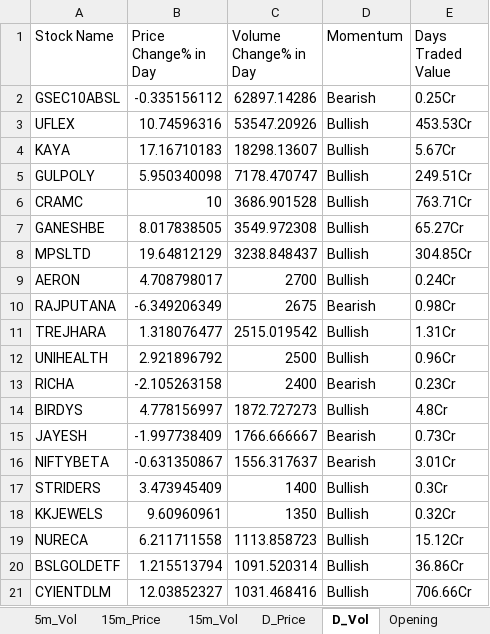
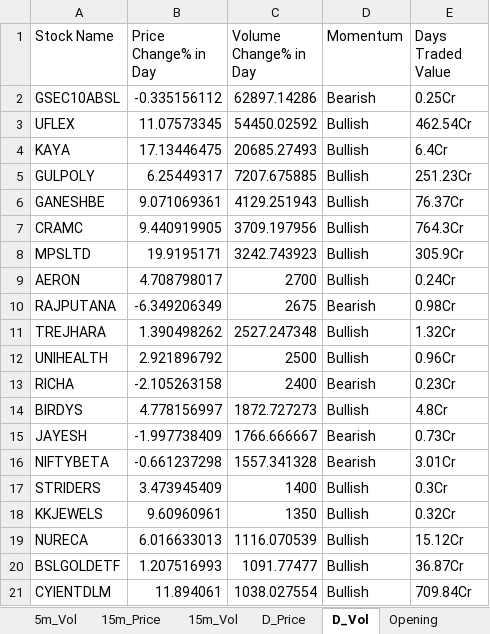
Before and after one commit to srbsharma92/priceAction2, an Excel workbook: data/live_data.xlsx, sheet D_Vol, drawn as a sheet; only a part is shown; values as stored, in another font and other column widths than the file's, no borders; removed rows and columns are numbered as before the commit, all else as after; the diff covers the shown part only; the diff names each change by its address in the sheet, - before the commit and + after, or states it on an @@ line.

```diff
--- a/data/live_data.xlsx (sheet D_Vol)
+++ b/data/live_data.xlsx (sheet D_Vol)
-B3 (Price Change% in Day): 10.74596316
+B3 (Price Change% in Day): 11.07573345
-C3 (Volume Change% in Day): 53547.20926
+C3 (Volume Change% in Day): 54450.02592
-E3 (Days Traded Value): 453.53Cr
+E3 (Days Traded Value): 462.54Cr
-B4 (Price Change% in Day): 17.16710183
+B4 (Price Change% in Day): 17.13446475
-C4 (Volume Change% in Day): 18298.13607
+C4 (Volume Change% in Day): 20685.27493
-E4 (Days Traded Value): 5.67Cr
+E4 (Days Traded Value): 6.4Cr
-B5 (Price Change% in Day): 5.950340098
+B5 (Price Change% in Day): 6.25449317
-C5 (Volume Change% in Day): 7178.470747
+C5 (Volume Change% in Day): 7207.675885
-E5 (Days Traded Value): 249.51Cr
+E5 (Days Traded Value): 251.23Cr
+row 6: GANESHBE | 9.071069361 | 4129.251943 | Bullish | 76.37Cr
-B7 (Price Change% in Day): 10
+B7 (Price Change% in Day): 9.440919905
-C7 (Volume Change% in Day): 3686.901528
+C7 (Volume Change% in Day): 3709.197956
-E7 (Days Traded Value): 763.71Cr
+E7 (Days Traded Value): 764.3Cr
-row 7: GANESHBE | 8.017838505 | 3549.972308 | Bullish | 65.27Cr
-B8 (Price Change% in Day): 19.64812129
+B8 (Price Change% in Day): 19.9195171
-C8 (Volume Change% in Day): 3238.848437
+C8 (Volume Change% in Day): 3242.743923
-E8 (Days Traded Value): 304.85Cr
+E8 (Days Traded Value): 305.9Cr
-B11 (Price Change% in Day): 1.318076477
+B11 (Price Change% in Day): 1.390498262
-C11 (Volume Change% in Day): 2515.019542
+C11 (Volume Change% in Day): 2527.247348
-E11 (Days Traded Value): 1.31Cr
+E11 (Days Traded Value): 1.32Cr
-B16 (Price Change% in Day): -0.631350867
+B16 (Price Change% in Day): -0.661237298
-C16 (Volume Change% in Day): 1556.317637
+C16 (Volume Change% in Day): 1557.341328
-B19 (Price Change% in Day): 6.211711558
+B19 (Price Change% in Day): 6.016633013
-C19 (Volume Change% in Day): 1113.858723
+C19 (Volume Change% in Day): 1116.070539
-B20 (Price Change% in Day): 1.215513794
+B20 (Price Change% in Day): 1.207516993
-C20 (Volume Change% in Day): 1091.520314
+C20 (Volume Change% in Day): 1091.77477
-E20 (Days Traded Value): 36.86Cr
+E20 (Days Traded Value): 36.87Cr
-B21 (Price Change% in Day): 12.03852327
+B21 (Price Change% in Day): 11.894061
-C21 (Volume Change% in Day): 1031.468416
+C21 (Volume Change% in Day): 1038.027554
-E21 (Days Traded Value): 706.66Cr
+E21 (Days Traded Value): 709.84Cr
```
Also changed, not shown: 17 added rows, 15 removed rows, 1 moved row and 104 edited cells elsewhere in this sheet, sheet D_Price, sheet 5m_Vol, sheet 15m_Vol, sheet 15m_Price, sheet 5m_Price, sheet Opening, 1 more sheet.
